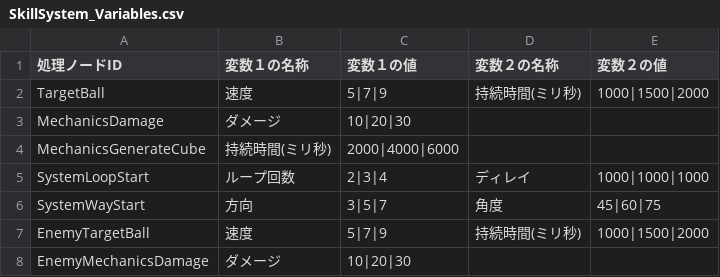
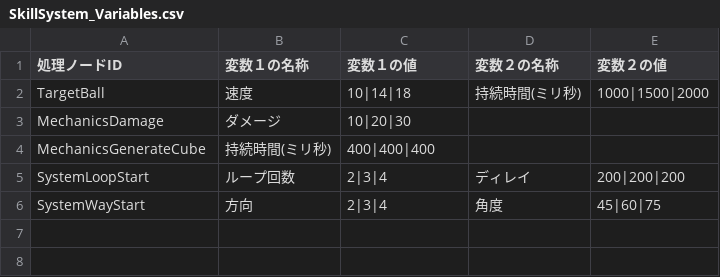
Before and after one commit to TerryKhok/magic-roguelite, a CSV file: RogueLikeSkillCreateTest2/Assets/Resources/SkillSystem/SkillSystem_Variables.csv, drawn as a sheet.

```diff
--- a/RogueLikeSkillCreateTest2/Assets/Resources/SkillSystem/SkillSystem_Variables.csv
+++ b/RogueLikeSkillCreateTest2/Assets/Resources/SkillSystem/SkillSystem_Variables.csv
@@ -1,8 +1,6 @@
 処理ノードID,変数１の名称,変数１の値,変数２の名称,変数２の値
-TargetBall,速度,5|7|9,持続時間(ミリ秒),1000|1500|2000
+TargetBall,速度,10|14|18,持続時間(ミリ秒),1000|1500|2000
 MechanicsDamage,ダメージ,10|20|30,,
-MechanicsGenerateCube,持続時間(ミリ秒),2000|4000|6000,,
-SystemLoopStart,ループ回数,2|3|4,ディレイ,1000|1000|1000
-SystemWayStart,方向,3|5|7,角度,45|60|75
-EnemyTargetBall,速度,5|7|9,持続時間(ミリ秒),1000|1500|2000
-EnemyMechanicsDamage,ダメージ,10|20|30,,
+MechanicsGenerateCube,持続時間(ミリ秒),400|400|400,,
+SystemLoopStart,ループ回数,2|3|4,ディレイ,200|200|200
+SystemWayStart,方向,2|3|4,角度,45|60|75
```
Also changed, not shown: 13 other files.
